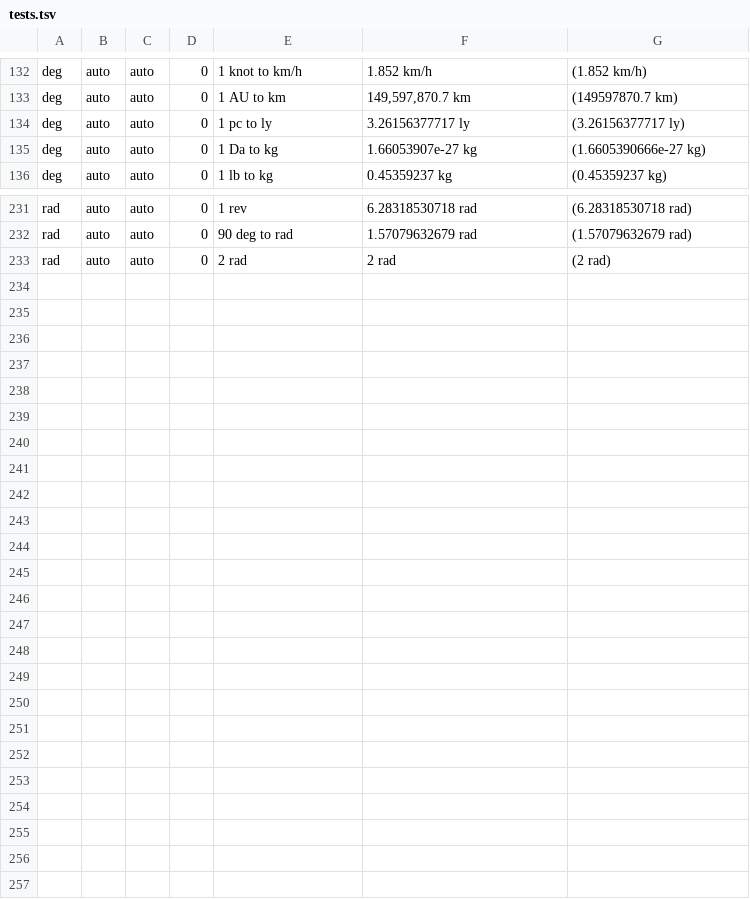
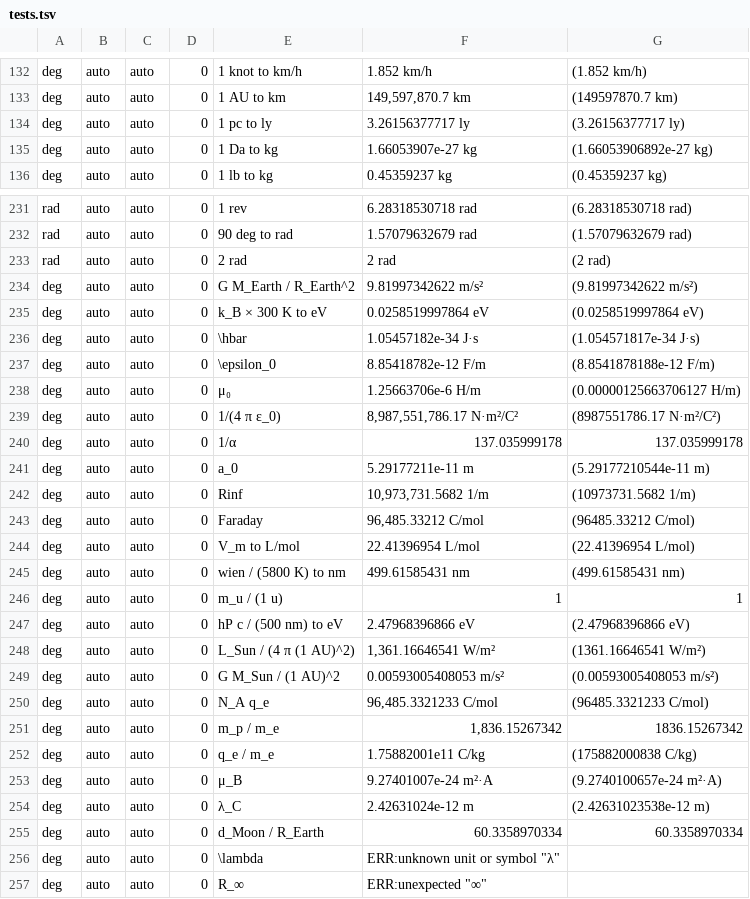
Before and after one commit to ergosfera/physics-teaching-tools, a TSV file: desktop-apps/physics-calculator/tests.tsv, drawn as a sheet; only a part is shown, gaps mark what is left out; the diff covers the shown part only.

```diff
--- a/desktop-apps/physics-calculator/tests.tsv
+++ b/desktop-apps/physics-calculator/tests.tsv
@@ -134,3 +134,3 @@ deg	auto	auto	0	1 AU to km	149,597,870.7 km	(149597870.7 km)
 deg	auto	auto	0	1 pc to ly	3.26156377717 ly	(3.26156377717 ly)
-deg	auto	auto	0	1 Da to kg	1.66053907e-27 kg	(1.6605390666e-27 kg)
+deg	auto	auto	0	1 Da to kg	1.66053907e-27 kg	(1.66053906892e-27 kg)
 deg	auto	auto	0	1 lb to kg	0.45359237 kg	(0.45359237 kg)
@@ -233 +233,25 @@ rad	auto	auto	0	90 deg to rad	1.57079632679 rad	(1.57079632679 rad)
 rad	auto	auto	0	2 rad	2 rad	(2 rad)
+deg	auto	auto	0	G M_Earth / R_Earth^2	9.81997342622 m/s²	(9.81997342622 m/s²)
+deg	auto	auto	0	k_B × 300 K to eV	0.0258519997864 eV	(0.0258519997864 eV)
+deg	auto	auto	0	\hbar	1.05457182e-34 J·s	(1.054571817e-34 J·s)
+deg	auto	auto	0	\epsilon_0	8.85418782e-12 F/m	(8.8541878188e-12 F/m)
+deg	auto	auto	0	μ₀	1.25663706e-6 H/m	(0.00000125663706127 H/m)
+deg	auto	auto	0	1/(4 π ε_0)	8,987,551,786.17 N·m²/C²	(8987551786.17 N·m²/C²)
+deg	auto	auto	0	1/α	137.035999178	137.035999178
+deg	auto	auto	0	a_0	5.29177211e-11 m	(5.29177210544e-11 m)
+deg	auto	auto	0	Rinf	10,973,731.5682 1/m	(10973731.5682 1/m)
+deg	auto	auto	0	Faraday	96,485.33212 C/mol	(96485.33212 C/mol)
+deg	auto	auto	0	V_m to L/mol	22.41396954 L/mol	(22.41396954 L/mol)
+deg	auto	auto	0	wien / (5800 K) to nm	499.61585431 nm	(499.61585431 nm)
+deg	auto	auto	0	m_u / (1 u)	1	1
+deg	auto	auto	0	hP c / (500 nm) to eV	2.47968396866 eV	(2.47968396866 eV)
+deg	auto	auto	0	L_Sun / (4 π (1 AU)^2)	1,361.16646541 W/m²	(1361.16646541 W/m²)
+deg	auto	auto	0	G M_Sun / (1 AU)^2	0.00593005408053 m/s²	(0.00593005408053 m/s²)
+deg	auto	auto	0	N_A q_e	96,485.3321233 C/mol	(96485.3321233 C/mol)
+deg	auto	auto	0	m_p / m_e	1,836.15267342	1836.15267342
+deg	auto	auto	0	q_e / m_e	1.75882001e11 C/kg	(175882000838 C/kg)
+deg	auto	auto	0	μ_B	9.27401007e-24 m²·A	(9.2740100657e-24 m²·A)
+deg	auto	auto	0	λ_C	2.42631024e-12 m	(2.42631023538e-12 m)
+deg	auto	auto	0	d_Moon / R_Earth	60.3358970334	60.3358970334
+deg	auto	auto	0	\lambda	ERR:unknown unit or symbol "λ"	
+deg	auto	auto	0	R_∞	ERR:unexpected "∞"	
```
Also changed, not shown: 5 edited cells elsewhere in this file, 6 other files.
